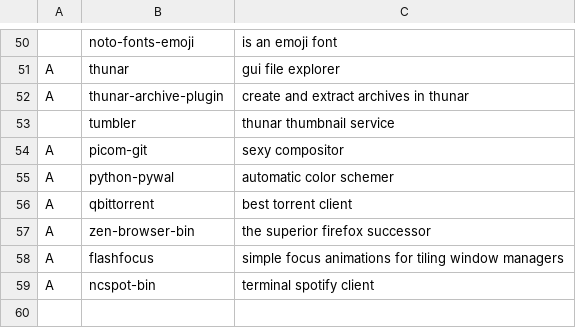
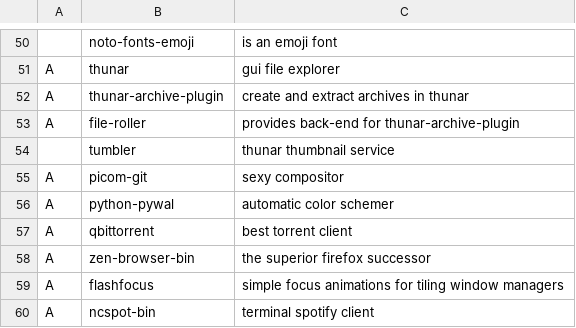
Before and after one commit to pm-lack/pm-larbs, a CSV file: progs.csv, drawn as a sheet; only a part is shown, gaps mark what is left out.

Commit message:
Update progs.csv
added file-roller

```diff
--- a/progs.csv
+++ b/progs.csv
@@ -52,2 +52,3 @@ A,thunar,"gui file explorer"
 A,thunar-archive-plugin,"create and extract archives in thunar"
+A,file-roller,"provides back-end for thunar-archive-plugin"
 ,tumbler,"thunar thumbnail service"
```
